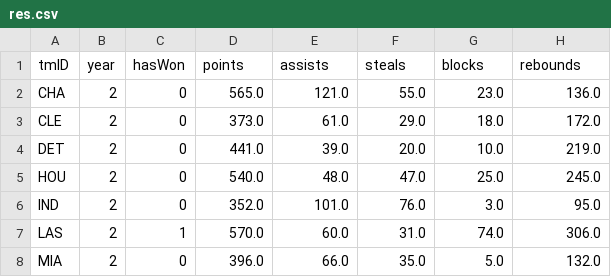
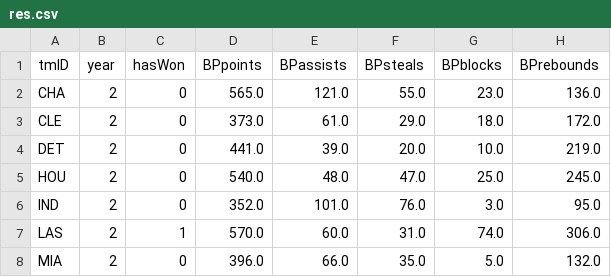
Before and after one commit to Tonevanda/AC, a CSV file: src/res.csv, drawn as a sheet; only a part is shown.

```diff
--- a/src/res.csv
+++ b/src/res.csv
@@ -1,2 +1,2 @@
-tmID,year,hasWon,points,assists,steals,blocks,rebounds
+tmID,year,hasWon,BPpoints,BPassists,BPsteals,BPblocks,BPrebounds
 CHA,2,0,565.0,121.0,55.0,23.0,136.0
```
Also changed, not shown: 1 other file.
